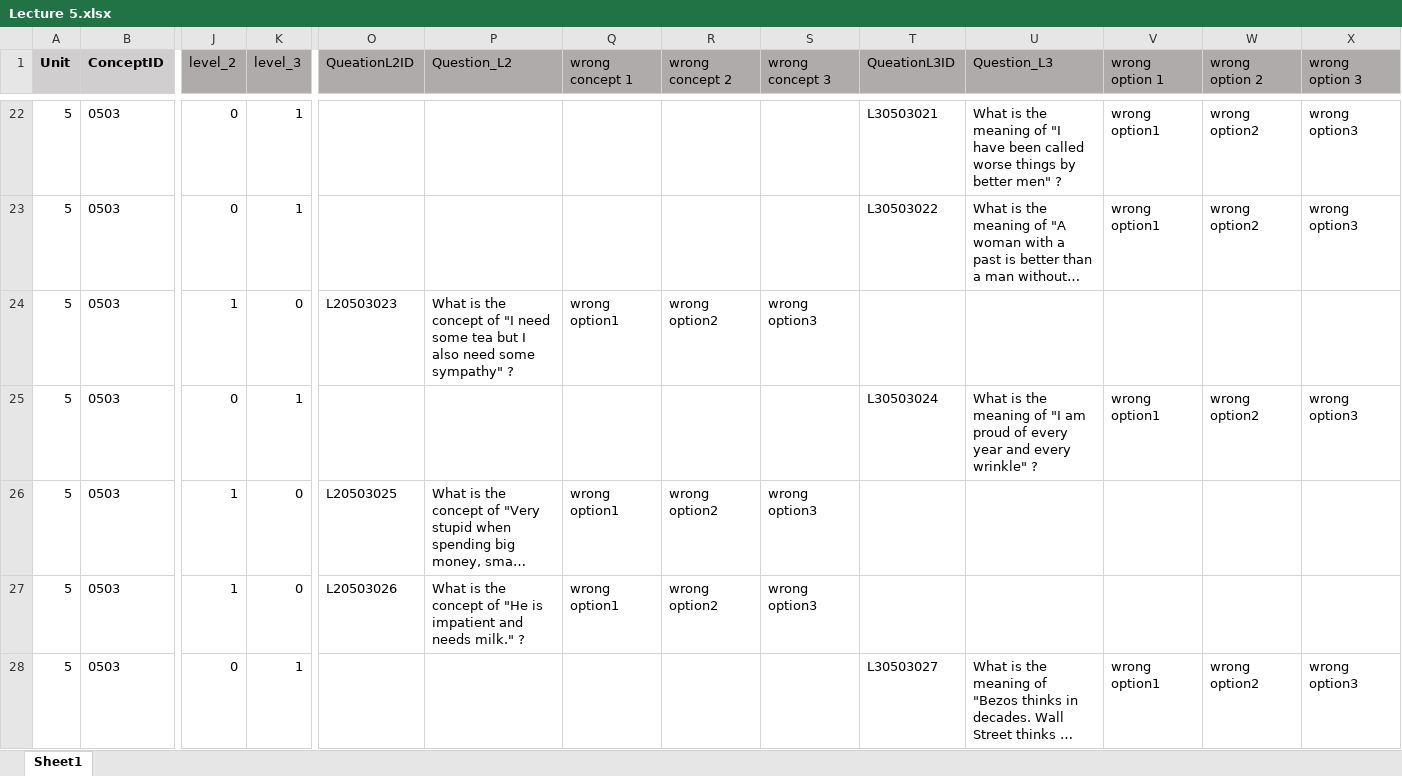
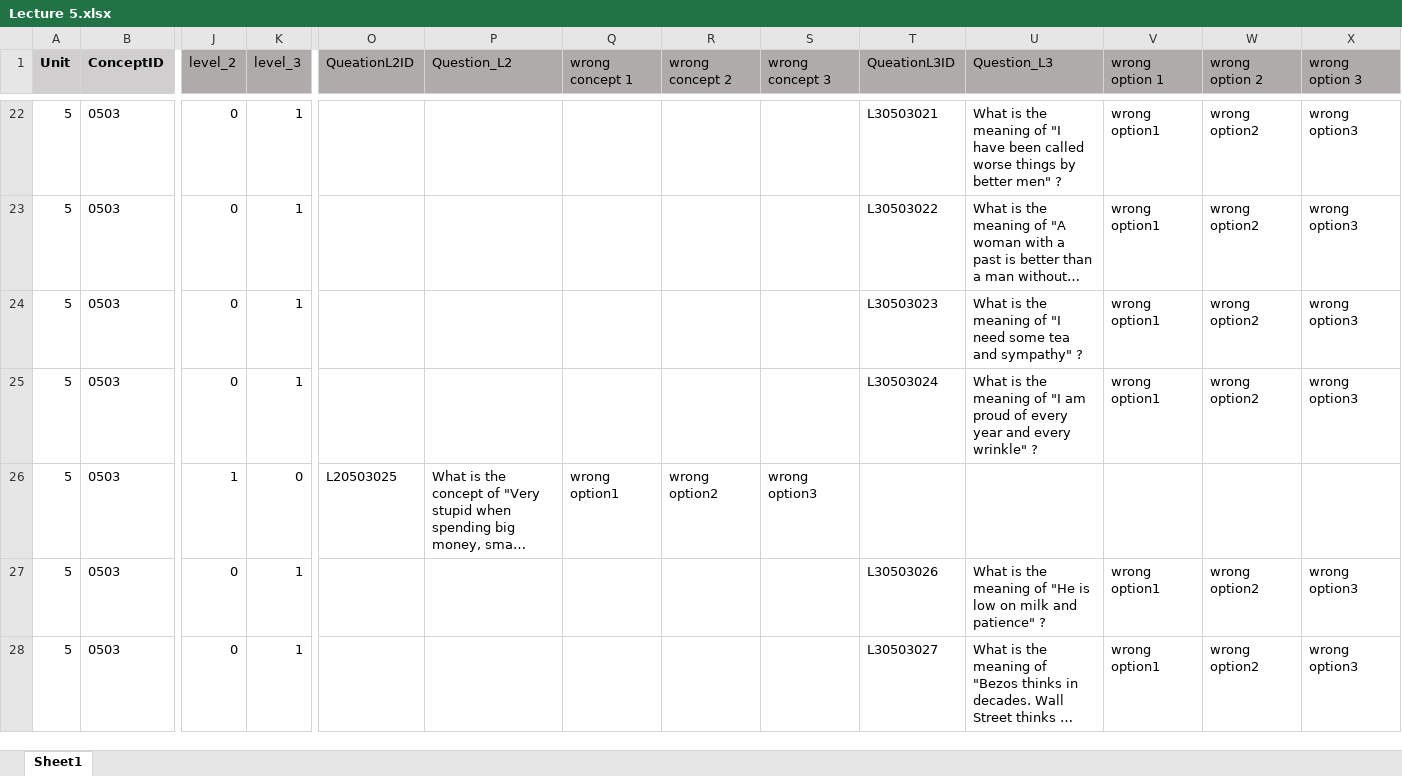
Before and after one commit to Undefeated-man/AI_teaching_project, an Excel workbook: miniproject/template/Lectures/Lecture 5.xlsx, sheet Sheet1, drawn as a sheet; only a part is shown, gaps mark what is left out; long unchanged cells end in …; values as stored, in another font and other column widths than the file's, no borders; the diff covers the shown part only; the diff names each change by its address in the sheet, - before the commit and + after, or states it on an @@ line.

Commit message:
update to add addDataBase function

```diff
--- a/miniproject/template/Lectures/Lecture 5.xlsx (sheet Sheet1)
+++ b/miniproject/template/Lectures/Lecture 5.xlsx (sheet Sheet1)
-J24 (level_2): 1
+J24 (level_2): 0
-K24 (level_3): 0
+K24 (level_3): 1
-O24 (QueationL2ID): L20503023
+O24 (QueationL2ID): (empty)
-P24 (Question_L2): What is the concept of "I need some tea but I also need some sympathy" ?
+P24 (Question_L2): (empty)
-Q24 (wrong concept 1): wrong option1
+Q24 (wrong concept 1): (empty)
-R24 (wrong concept 2): wrong option2
+R24 (wrong concept 2): (empty)
-S24 (wrong concept 3): wrong option3
+S24 (wrong concept 3): (empty)
-T24 (QueationL3ID): (empty)
+T24 (QueationL3ID): L30503023
-U24 (Question_L3): (empty)
+U24 (Question_L3): What is the meaning of "I need some tea and sympathy" ?
-V24 (wrong option 1): (empty)
+V24 (wrong option 1): wrong option1
-W24 (wrong option 2): (empty)
+W24 (wrong option 2): wrong option2
-X24 (wrong option 3): (empty)
+X24 (wrong option 3): wrong option3
-J27 (level_2): 1
+J27 (level_2): 0
-K27 (level_3): 0
+K27 (level_3): 1
-O27 (QueationL2ID): L20503026
+O27 (QueationL2ID): (empty)
-P27 (Question_L2): What is the concept of "He is impatient and needs milk." ?
+P27 (Question_L2): (empty)
-Q27 (wrong concept 1): wrong option1
+Q27 (wrong concept 1): (empty)
-R27 (wrong concept 2): wrong option2
+R27 (wrong concept 2): (empty)
-S27 (wrong concept 3): wrong option3
+S27 (wrong concept 3): (empty)
-T27 (QueationL3ID): (empty)
+T27 (QueationL3ID): L30503026
-U27 (Question_L3): (empty)
+U27 (Question_L3): What is the meaning of "He is low on milk and patience" ?
-V27 (wrong option 1): (empty)
+V27 (wrong option 1): wrong option1
-W27 (wrong option 2): (empty)
+W27 (wrong option 2): wrong option2
-X27 (wrong option 3): (empty)
+X27 (wrong option 3): wrong option3
```
Also changed, not shown: 11 added rows, 11 removed rows, 832 edited cells and cell formats elsewhere in this sheet, formulas that keep their value.
